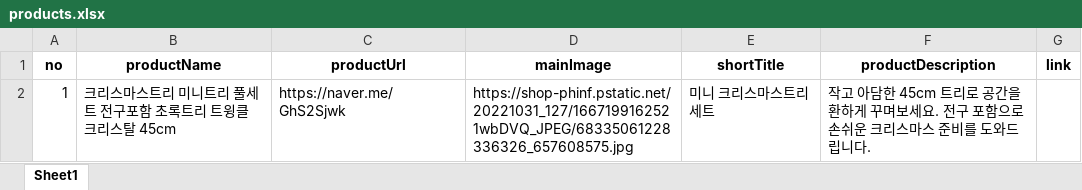
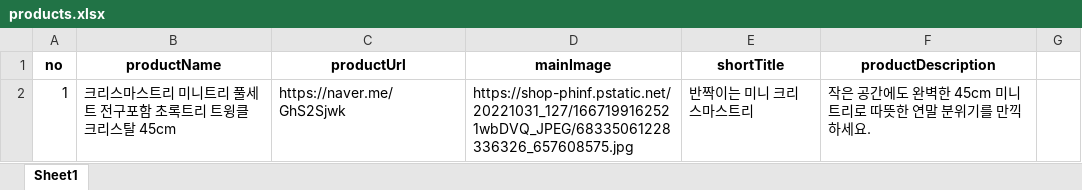
Before and after one commit to hajinfam/hajinfam.github.io, an Excel workbook: products.xlsx, sheet Sheet1, drawn as a sheet; values as stored, in another font and other column widths than the file's, no borders; the diff names each change by its address in the sheet, - before the commit and + after, or states it on an @@ line.

Commit message:
Auto update insta products

```diff
--- a/products.xlsx (sheet Sheet1)
+++ b/products.xlsx (sheet Sheet1)
-G1: link
+G1: (empty)
-E2 (shortTitle): 미니 크리스마스트리 세트
+E2 (shortTitle): 반짝이는 미니 크리스마스트리
-F2 (productDescription): 작고 아담한 45cm 트리로 공간을 환하게 꾸며보세요. 전구 포함으로 손쉬운 크리스마스 준비를 도와드립니다.
+F2 (productDescription): 작은 공간에도 완벽한 45cm 미니트리로 따뜻한 연말 분위기를 만끽하세요.
```
Also changed, not shown: 2 other files.
